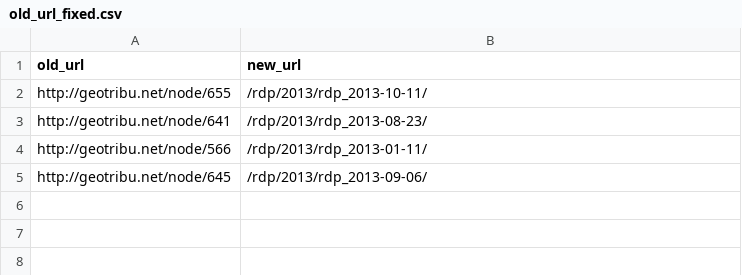
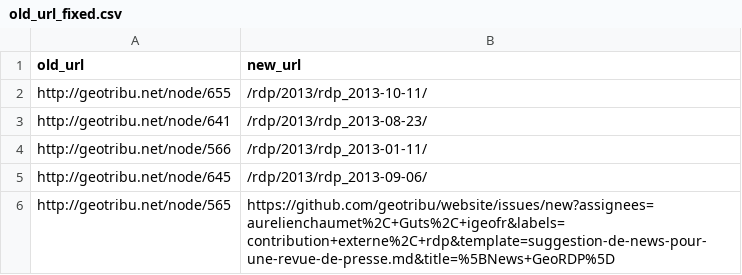
Before and after one commit to geotribu/website, a CSV file: content/toc_nav_ignored/old_url_fixed.csv, drawn as a sheet; the diff names each change by its address in the sheet, - before the commit and + after, or states it on an @@ line.

```diff
--- a/content/toc_nav_ignored/old_url_fixed.csv
+++ b/content/toc_nav_ignored/old_url_fixed.csv
+row 6: http://geotribu.net/node/565 | https://github.com/geotribu/website/issues/new?assignees=aurelienchaumet%2C+Guts%2C+igeofr&labels=contribution+externe%2C+rdp&template=suggestion-de-news-pour-une-revue-de-presse.md&title=%5BNews+GeoRDP%5D
```
Also changed, not shown: 1 other file.
